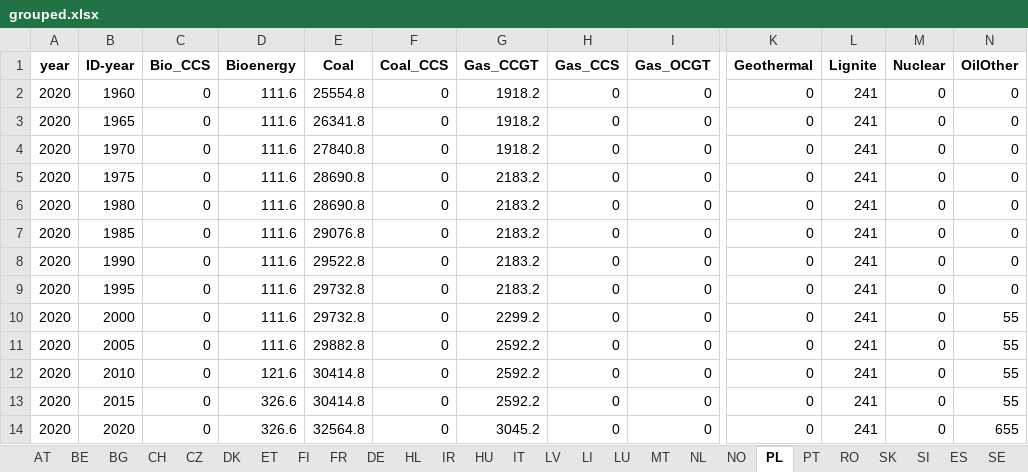
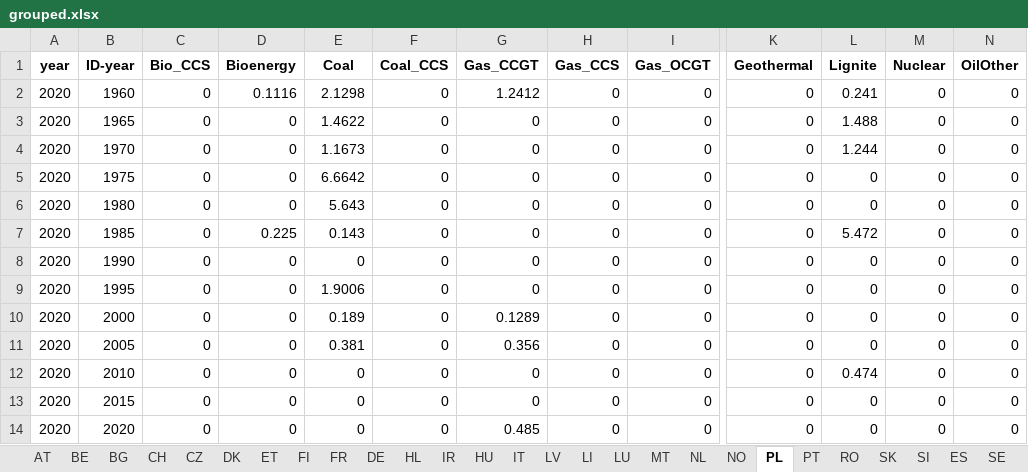
Before and after one commit to addroz/match_and_merge, an Excel workbook: grouped.xlsx, sheet PL, drawn as a sheet; only a part is shown, gaps mark what is left out; values as stored, in another font and other column widths than the file's, no borders; the diff names each change by its address in the sheet, - before the commit and + after, or states it on an @@ line.

```diff
--- a/grouped.xlsx (sheet PL)
+++ b/grouped.xlsx (sheet PL)
-D2 (Bioenergy): 111.6
+D2 (Bioenergy): 0.1116
-E2 (Coal): 25554.8
+E2 (Coal): 2.1298
-G2 (Gas_CCGT): 1918.2
+G2 (Gas_CCGT): 1.2412
-L2 (Lignite): 241
+L2 (Lignite): 0.241
-D3:D6 (Bioenergy): 111.6
+D3:D6 (Bioenergy): 0
-E3 (Coal): 26341.8
+E3 (Coal): 1.4622
-G3:G4 (Gas_CCGT): 1918.2
+G3:G4 (Gas_CCGT): 0
-L3 (Lignite): 241
+L3 (Lignite): 1.488
-E4 (Coal): 27840.8
+E4 (Coal): 1.1673
-L4 (Lignite): 241
+L4 (Lignite): 1.244
-E5 (Coal): 28690.8
+E5 (Coal): 6.6642
-G5:G9 (Gas_CCGT): 2183.2
+G5:G9 (Gas_CCGT): 0
-L5:L6 (Lignite): 241
+L5:L6 (Lignite): 0
-E6 (Coal): 28690.8
+E6 (Coal): 5.643
-D7 (Bioenergy): 111.6
+D7 (Bioenergy): 0.225
-E7 (Coal): 29076.8
+E7 (Coal): 0.143
-L7 (Lignite): 241
+L7 (Lignite): 5.472
-D8:D11 (Bioenergy): 111.6
+D8:D11 (Bioenergy): 0
-E8 (Coal): 29522.8
+E8 (Coal): 0
-L8:L11 (Lignite): 241
+L8:L11 (Lignite): 0
-E9 (Coal): 29732.8
+E9 (Coal): 1.9006
-E10 (Coal): 29732.8
+E10 (Coal): 0.189
-G10 (Gas_CCGT): 2299.2
+G10 (Gas_CCGT): 0.1289
-N10:N13 (OilOther): 55
+N10:N13 (OilOther): 0
-E11 (Coal): 29882.8
+E11 (Coal): 0.381
-G11 (Gas_CCGT): 2592.2
+G11 (Gas_CCGT): 0.356
-D12 (Bioenergy): 121.6
+D12 (Bioenergy): 0
-E12:E13 (Coal): 30414.8
+E12:E13 (Coal): 0
-G12:G13 (Gas_CCGT): 2592.2
+G12:G13 (Gas_CCGT): 0
-L12 (Lignite): 241
+L12 (Lignite): 0.474
-D13:D14 (Bioenergy): 326.6
+D13:D14 (Bioenergy): 0
-L13:L14 (Lignite): 241
+L13:L14 (Lignite): 0
-E14 (Coal): 32564.8
+E14 (Coal): 0
-G14 (Gas_CCGT): 3045.2
+G14 (Gas_CCGT): 0.485
-N14 (OilOther): 655
+N14 (OilOther): 0
```
Also changed, not shown: sheet DE, sheet BE, sheet HU, sheet FR, sheet ES, sheet SI, 20 more sheets, 2 other files.
